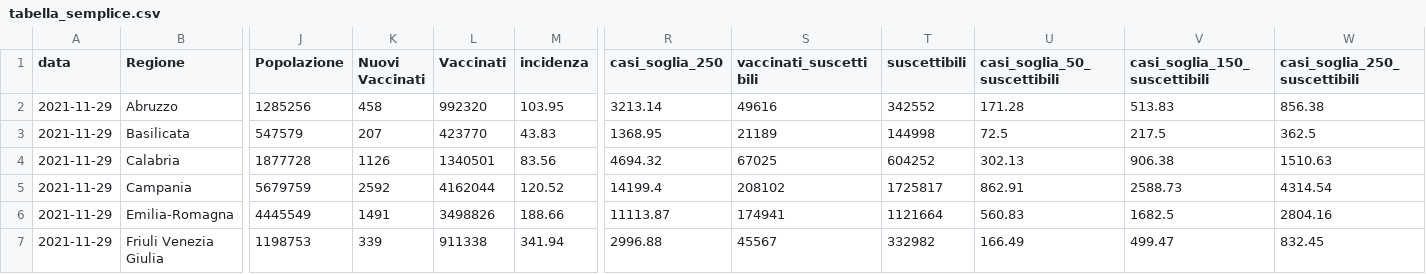
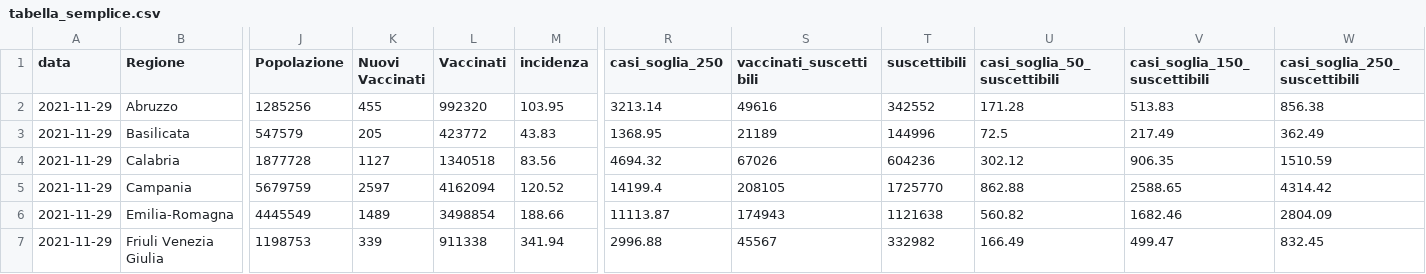
Before and after one commit to Data-Network-Lab/indicatore_zona_gialla, a CSV file: data/graph-data/tabella_semplice.csv, drawn as a sheet; only a part is shown, gaps mark what is left out; the diff covers the shown part only; the diff names each change by its address in the sheet, - before the commit and + after, or states it on an @@ line.

```diff
--- a/data/graph-data/tabella_semplice.csv
+++ b/data/graph-data/tabella_semplice.csv
-K2 (Nuovi Vaccinati): 458
+K2 (Nuovi Vaccinati): 455
-K3 (Nuovi Vaccinati): 207
+K3 (Nuovi Vaccinati): 205
-L3 (Vaccinati): 423770
+L3 (Vaccinati): 423772
-T3 (suscettibili): 144998
+T3 (suscettibili): 144996
-V3 (casi_soglia_150_suscettibili): 217.5
+V3 (casi_soglia_150_suscettibili): 217.49
-W3 (casi_soglia_250_suscettibili): 362.5
+W3 (casi_soglia_250_suscettibili): 362.49
-K4 (Nuovi Vaccinati): 1126
+K4 (Nuovi Vaccinati): 1127
-L4 (Vaccinati): 1340501
+L4 (Vaccinati): 1340518
-S4 (vaccinati_suscettibili): 67025
+S4 (vaccinati_suscettibili): 67026
-T4 (suscettibili): 604252
+T4 (suscettibili): 604236
-U4 (casi_soglia_50_suscettibili): 302.13
+U4 (casi_soglia_50_suscettibili): 302.12
-V4 (casi_soglia_150_suscettibili): 906.38
+V4 (casi_soglia_150_suscettibili): 906.35
-W4 (casi_soglia_250_suscettibili): 1510.63
+W4 (casi_soglia_250_suscettibili): 1510.59
-K5 (Nuovi Vaccinati): 2592
+K5 (Nuovi Vaccinati): 2597
-L5 (Vaccinati): 4162044
+L5 (Vaccinati): 4162094
-S5 (vaccinati_suscettibili): 208102
+S5 (vaccinati_suscettibili): 208105
-T5 (suscettibili): 1725817
+T5 (suscettibili): 1725770
-U5 (casi_soglia_50_suscettibili): 862.91
+U5 (casi_soglia_50_suscettibili): 862.88
-V5 (casi_soglia_150_suscettibili): 2588.73
+V5 (casi_soglia_150_suscettibili): 2588.65
-W5 (casi_soglia_250_suscettibili): 4314.54
+W5 (casi_soglia_250_suscettibili): 4314.42
-K6 (Nuovi Vaccinati): 1491
+K6 (Nuovi Vaccinati): 1489
-L6 (Vaccinati): 3498826
+L6 (Vaccinati): 3498854
-S6 (vaccinati_suscettibili): 174941
+S6 (vaccinati_suscettibili): 174943
-T6 (suscettibili): 1121664
+T6 (suscettibili): 1121638
-U6 (casi_soglia_50_suscettibili): 560.83
+U6 (casi_soglia_50_suscettibili): 560.82
-V6 (casi_soglia_150_suscettibili): 1682.5
+V6 (casi_soglia_150_suscettibili): 1682.46
-W6 (casi_soglia_250_suscettibili): 2804.16
+W6 (casi_soglia_250_suscettibili): 2804.09
```
Also changed, not shown: 81 edited cells elsewhere in this file, data/graph-data/arrow_plot.csv, data/graph-data/scatterplot.csv, 3 other files.
